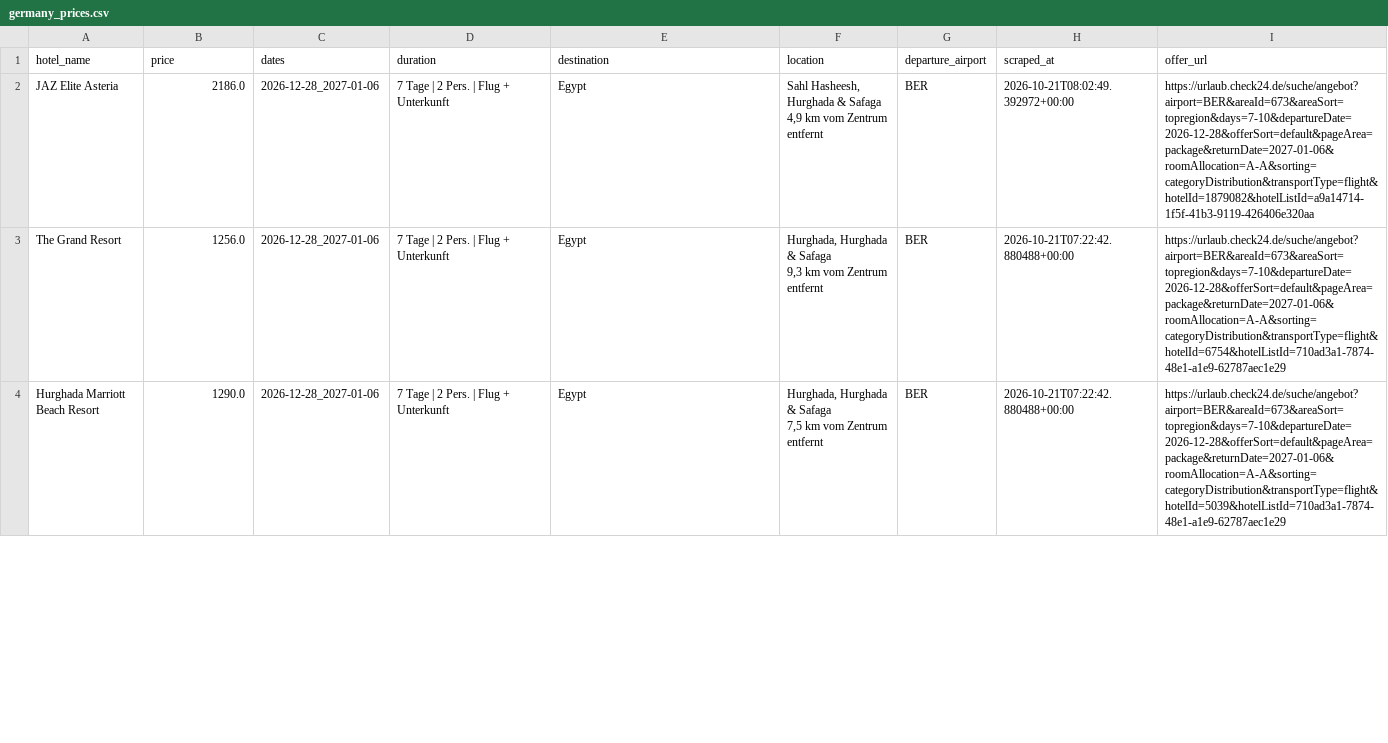
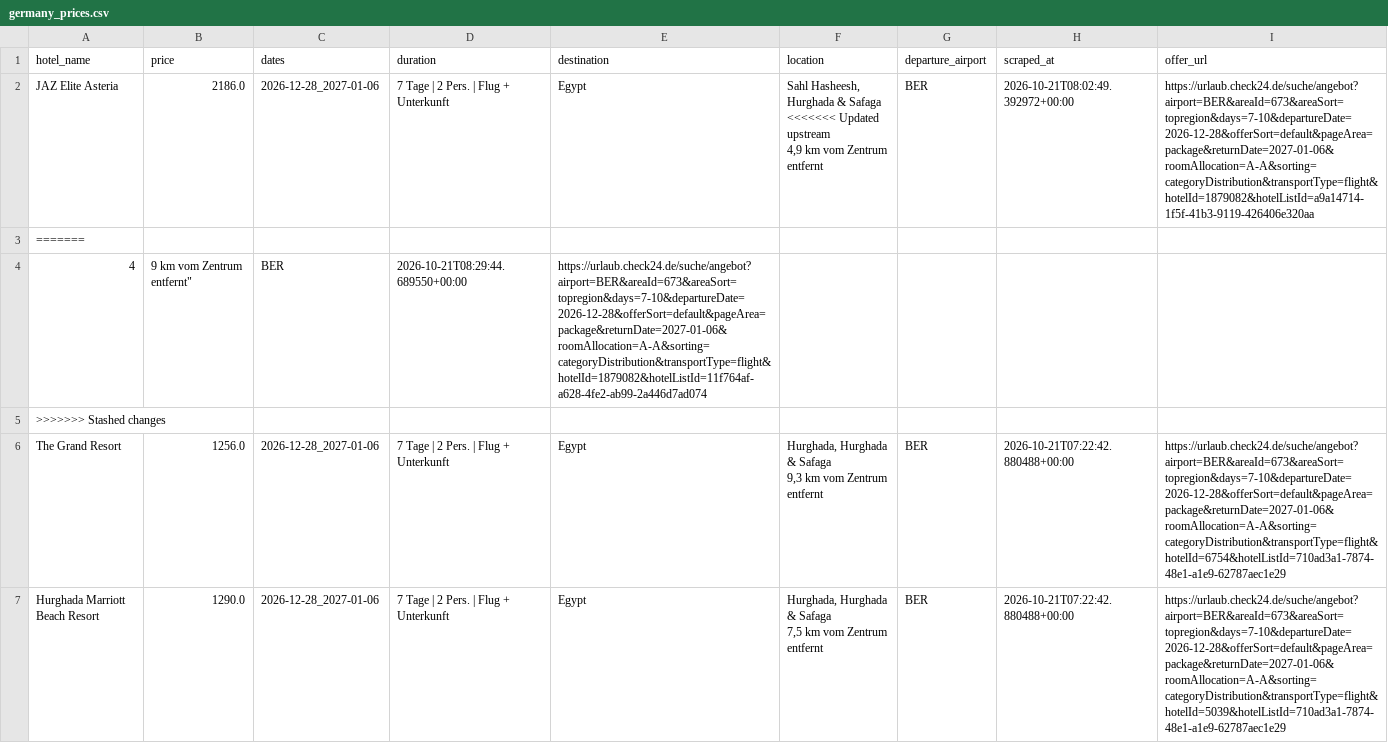
Before and after one commit to Jancker2a/travel-monitoring, a CSV file: data/filters/filter_egypt_ny_dec28_2026_7_10_days/germany_prices.csv, drawn as a sheet; only a part is shown; the diff covers the shown part only.

```diff
--- a/data/filters/filter_egypt_ny_dec28_2026_7_10_days/germany_prices.csv
+++ b/data/filters/filter_egypt_ny_dec28_2026_7_10_days/germany_prices.csv
@@ -1,4 +1,8 @@
 "hotel_name","price","dates","duration","destination","location","departure_airport","scraped_at","offer_url"
-"JAZ Elite Asteria","2186.0","2026-12-28_2027-01-06","7 Tage | 2 Pers. | Flug + Unterkunft","Egypt","Sahl Hasheesh, Hurghada & Safaga
- 4,9 km vom Zentrum entfernt","BER","2026-10-21T08:02:49.392972+00:00","https://urlaub.check24.de/suche/angebot?airport=BER&areaId=673&areaSort=topregion&days=7-10&departureDate=2026-12-28&offerSort=default&pageArea=package&returnDate=2027-01-06&roomAllocation=A-A&sorting=categoryDistribution&transportType=flight&hotelId=1879082&hotelListId=a9a14714-1f5f-41b3-9119-426406e320aa"
+"JAZ Elite Asteria","2186.0","2026-12-28_2027-01-06","7 Tage | 2 Pers. | Flug + Unterkunft","Egypt","Sahl Hasheesh, Hurghada & Safaga
+<<<<<<< Updated upstream
+ 4,9 km vom Zentrum entfernt","BER","2026-10-21T08:02:49.392972+00:00","https://urlaub.check24.de/suche/angebot?airport=BER&areaId=673&areaSort=topregion&days=7-10&departureDate=2026-12-28&offerSort=default&pageArea=package&returnDate=2027-01-06&roomAllocation=A-A&sorting=categoryDistribution&transportType=flight&hotelId=1879082&hotelListId=a9a14714-1f5f-41b3-9119-426406e320aa"
+=======
+ 4,9 km vom Zentrum entfernt","BER","2026-10-21T08:29:44.689550+00:00","https://urlaub.check24.de/suche/angebot?airport=BER&areaId=673&areaSort=topregion&days=7-10&departureDate=2026-12-28&offerSort=default&pageArea=package&returnDate=2027-01-06&roomAllocation=A-A&sorting=categoryDistribution&transportType=flight&hotelId=1879082&hotelListId=11f764af-a628-4fe2-ab99-2a446d7ad074"
+>>>>>>> Stashed changes
 "The Grand Resort","1256.0","2026-12-28_2027-01-06","7 Tage | 2 Pers. | Flug + Unterkunft","Egypt","Hurghada, Hurghada & Safaga
```
Also changed, not shown: 15 added rows and 2 edited cells elsewhere in this file, data/filters/filter_13_16_days/germany_prices.csv, data/filters/filter_7_10_days/germany_prices.csv, 27 other files.
